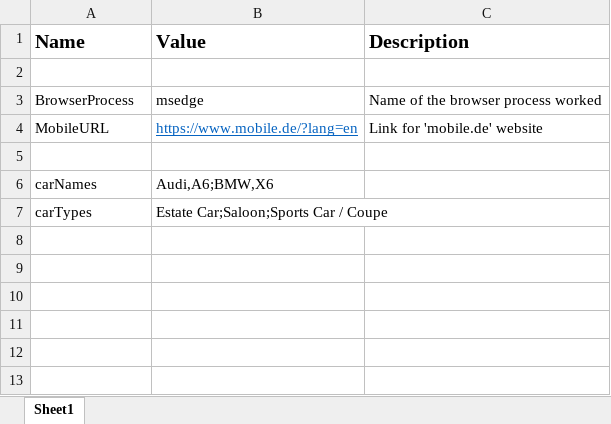
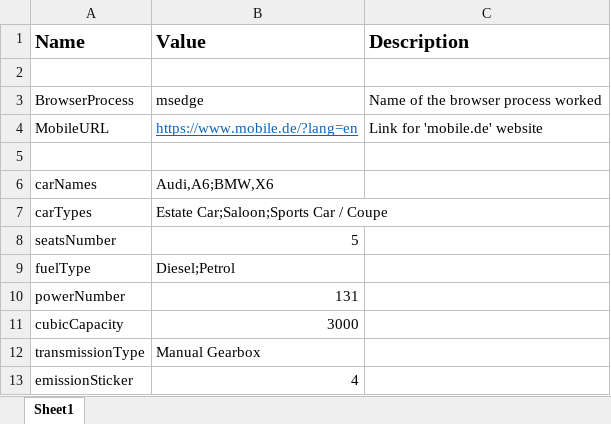
Before and after one commit to andreihandraufwf/Cars_on_Mobile, an Excel workbook: Data/Config.xlsx, sheet Sheet1, drawn as a sheet; values as stored, in another font and other column widths than the file's, no borders; the diff names each change by its address in the sheet, - before the commit and + after, or states it on an @@ line.

```diff
--- a/Data/Config.xlsx (sheet Sheet1)
+++ b/Data/Config.xlsx (sheet Sheet1)
+row 8: seatsNumber | 5
+row 9: fuelType | Diesel;Petrol
+row 10: powerNumber | 131
+row 11: cubicCapacity | 3000
+row 12: transmissionType | Manual Gearbox
+row 13: emissionSticker | 4
```
Also changed, not shown: 7 other files.
